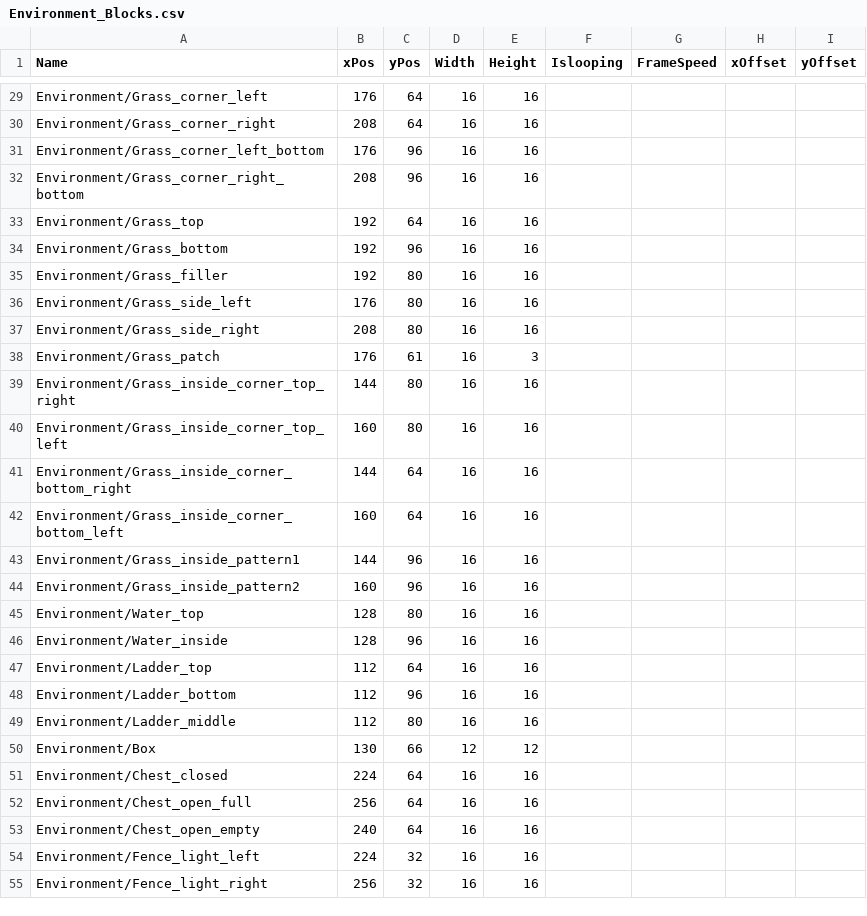
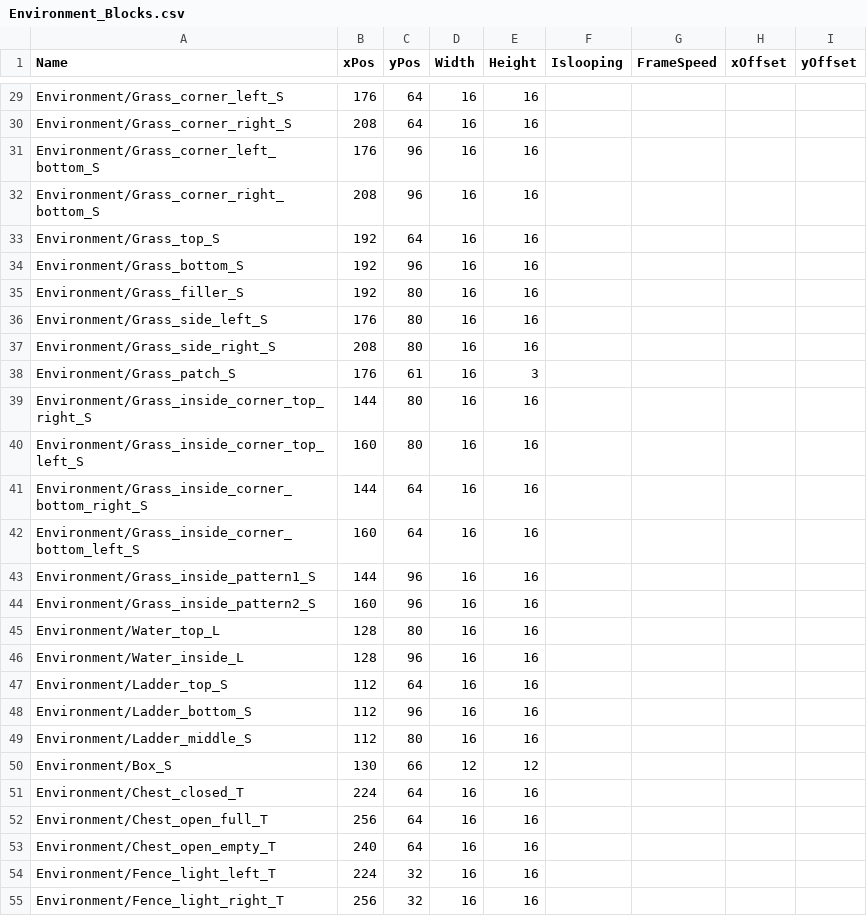
Before and after one commit to zenohattas/GameProject2EA, a CSV file: GameProjectCode/GameProjectCode/Content/Environment_Blocks.csv, drawn as a sheet; only a part is shown, gaps mark what is left out; the diff covers the shown part only; the diff names each change by its address in the sheet, - before the commit and + after, or states it on an @@ line.

```diff
--- a/GameProjectCode/GameProjectCode/Content/Environment_Blocks.csv
+++ b/GameProjectCode/GameProjectCode/Content/Environment_Blocks.csv
-A29 (Name): Environment/Grass_corner_left
+A29 (Name): Environment/Grass_corner_left_S
-A30 (Name): Environment/Grass_corner_right
+A30 (Name): Environment/Grass_corner_right_S
-A31 (Name): Environment/Grass_corner_left_bottom
+A31 (Name): Environment/Grass_corner_left_bottom_S
-A32 (Name): Environment/Grass_corner_right_bottom
+A32 (Name): Environment/Grass_corner_right_bottom_S
-A33 (Name): Environment/Grass_top
+A33 (Name): Environment/Grass_top_S
-A34 (Name): Environment/Grass_bottom
+A34 (Name): Environment/Grass_bottom_S
-A35 (Name): Environment/Grass_filler
+A35 (Name): Environment/Grass_filler_S
-A36 (Name): Environment/Grass_side_left
+A36 (Name): Environment/Grass_side_left_S
-A37 (Name): Environment/Grass_side_right
+A37 (Name): Environment/Grass_side_right_S
-A38 (Name): Environment/Grass_patch
+A38 (Name): Environment/Grass_patch_S
-A39 (Name): Environment/Grass_inside_corner_top_right
+A39 (Name): Environment/Grass_inside_corner_top_right_S
-A40 (Name): Environment/Grass_inside_corner_top_left
+A40 (Name): Environment/Grass_inside_corner_top_left_S
-A41 (Name): Environment/Grass_inside_corner_bottom_right
+A41 (Name): Environment/Grass_inside_corner_bottom_right_S
-A42 (Name): Environment/Grass_inside_corner_bottom_left
+A42 (Name): Environment/Grass_inside_corner_bottom_left_S
-A43 (Name): Environment/Grass_inside_pattern1
+A43 (Name): Environment/Grass_inside_pattern1_S
-A44 (Name): Environment/Grass_inside_pattern2
+A44 (Name): Environment/Grass_inside_pattern2_S
-A45 (Name): Environment/Water_top
+A45 (Name): Environment/Water_top_L
-A46 (Name): Environment/Water_inside
+A46 (Name): Environment/Water_inside_L
-A47 (Name): Environment/Ladder_top
+A47 (Name): Environment/Ladder_top_S
-A48 (Name): Environment/Ladder_bottom
+A48 (Name): Environment/Ladder_bottom_S
-A49 (Name): Environment/Ladder_middle
+A49 (Name): Environment/Ladder_middle_S
-A50 (Name): Environment/Box
+A50 (Name): Environment/Box_S
-A51 (Name): Environment/Chest_closed
+A51 (Name): Environment/Chest_closed_T
-A52 (Name): Environment/Chest_open_full
+A52 (Name): Environment/Chest_open_full_T
-A53 (Name): Environment/Chest_open_empty
+A53 (Name): Environment/Chest_open_empty_T
-A54 (Name): Environment/Fence_light_left
+A54 (Name): Environment/Fence_light_left_T
-A55 (Name): Environment/Fence_light_right
+A55 (Name): Environment/Fence_light_right_T
```
Also changed, not shown: 43 edited cells elsewhere in this file, 31 other files.
